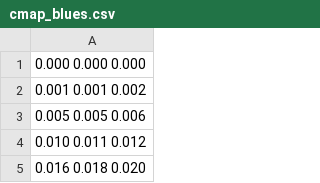
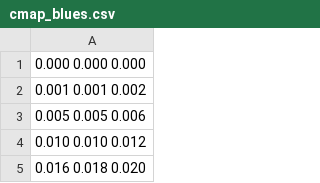
Before and after one commit to jkunimune/kodi-analysis, a CSV file: input/tables/cmap_blues.csv, drawn as a sheet; only a part is shown; the diff covers the shown part only.

```diff
--- a/input/tables/cmap_blues.csv
+++ b/input/tables/cmap_blues.csv
@@ -3,3 +3,3 @@
 0.005 0.005 0.006
-0.010 0.011 0.012
+0.010 0.010 0.012
 0.016 0.018 0.020
```
Also changed, not shown: other rows of this file, input/tables/cmap_aquas.csv, input/tables/cmap_cyans.csv, 6 other files.
